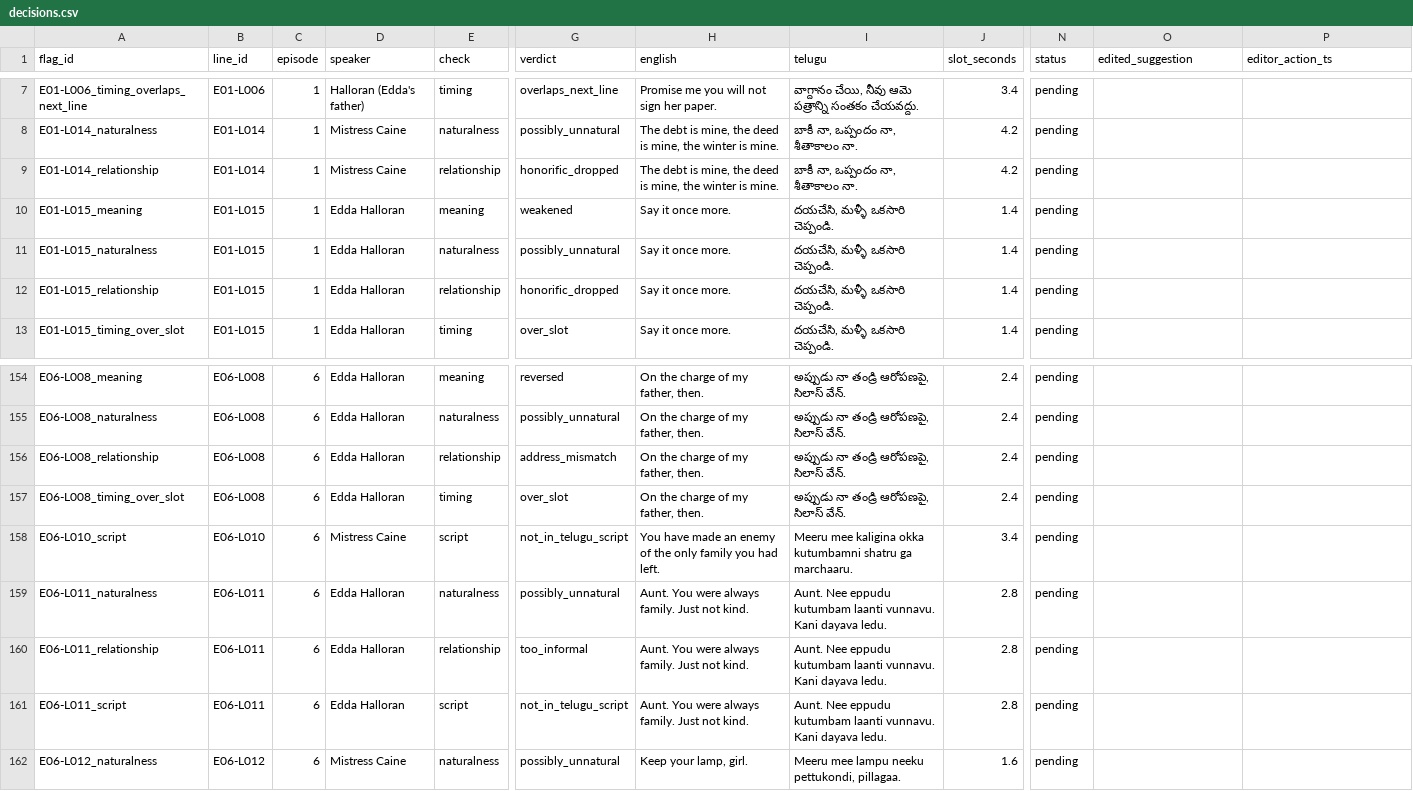
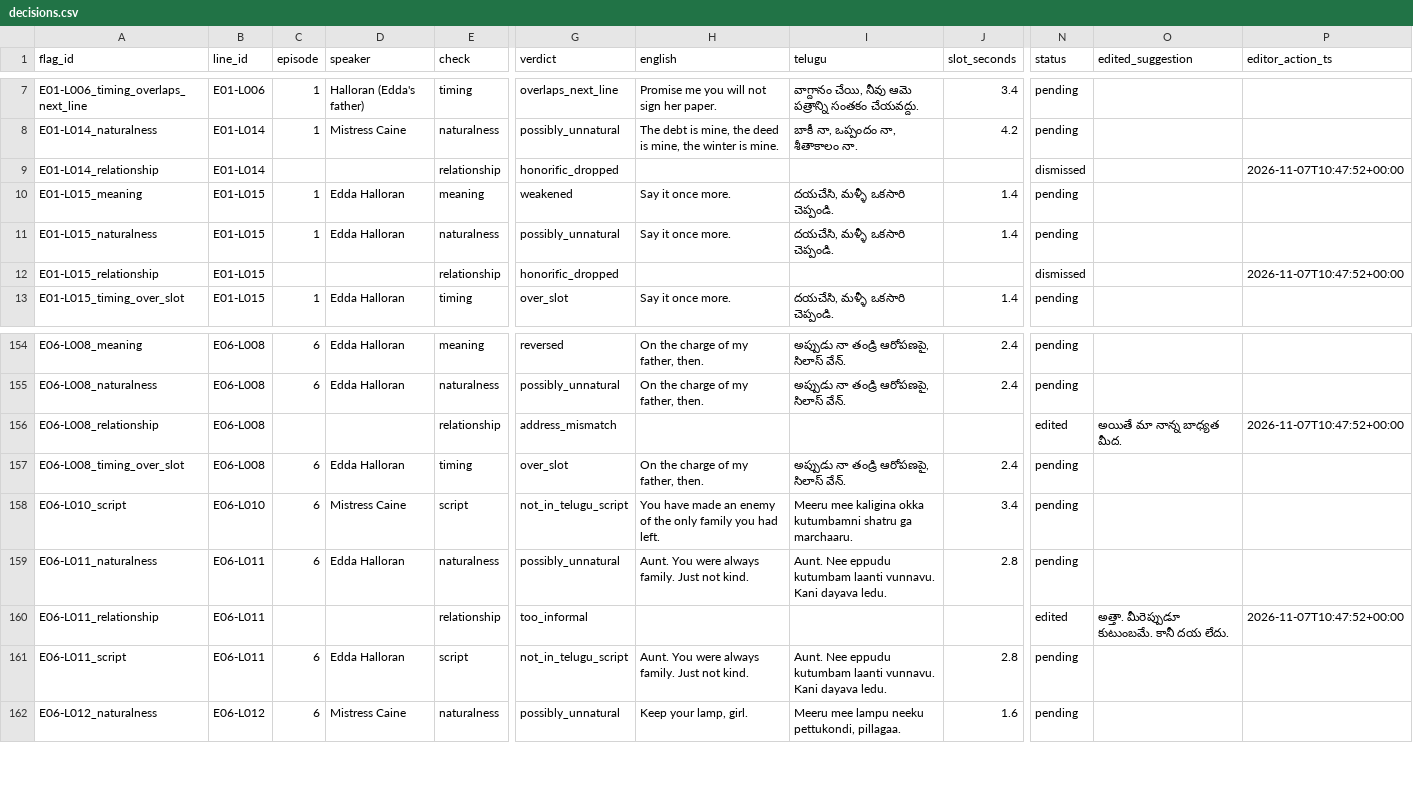
Before and after one commit to tharun99856/dramadapt-qa, a CSV file: data/annotation/decisions.csv, drawn as a sheet; only a part is shown, gaps mark what is left out; the diff covers the shown part only; the diff names each change by its address in the sheet, - before the commit and + after, or states it on an @@ line.

Commit message:
Finish the relationship acceptance pass, correcting two reasons that the file did not support
Batch 2 graded the last 11 relationship flags, so the check now has a real acceptance
number: 0.476 (3 accept, 7 modify, 11 dismiss) against its 0.238 precision. The rule still
names it for dropping and data/check_overrides.json carries the keep decision over all 21.

Two of the reviewer's stated reasons did not survive checking against the artifacts, so the
verdicts stand and the reasons were amended rather than copied: E06-L024 is not "caught by
the other checks" - the only flags on it are this one and timing - and E05-L029's rewrite
carries no మీరు, its honorific living in the verb చూశారు. The rest checked out, including
E03-L002, where the model's own fix would have turned "I have an hour" into "you have an
hour".

Annotation row A067 changed మీ నాన్న to నీ నాన్న on the reviewer's instruction, to match the
signed-off Joss-to-Edda rule. It is a corrected_line, not a verdict, so no metric moves -
but it was edited after the flags had been seen, and entry 29 says so rather than letting
it hide in a diff.

```diff
--- a/data/annotation/decisions.csv
+++ b/data/annotation/decisions.csv
-C9 (episode): 1
+C9 (episode): (empty)
-D9 (speaker): Mistress Caine
+D9 (speaker): (empty)
-H9 (english): The debt is mine, the deed is mine, the winter is mine.
+H9 (english): (empty)
-I9 (telugu): బాకీ నా, ఒప్పందం నా, శీతాకాలం నా.
+I9 (telugu): (empty)
-J9 (slot_seconds): 4.2
+J9 (slot_seconds): (empty)
-N9 (status): pending
+N9 (status): dismissed
-P9 (editor_action_ts): (empty)
+P9 (editor_action_ts): 2026-11-07T10:47:52+00:00
-C12 (episode): 1
+C12 (episode): (empty)
-D12 (speaker): Edda Halloran
+D12 (speaker): (empty)
-H12 (english): Say it once more.
+H12 (english): (empty)
-I12 (telugu): దయచేసి, మళ్ళీ ఒకసారి చెప్పండి.
+I12 (telugu): (empty)
-J12 (slot_seconds): 1.4
+J12 (slot_seconds): (empty)
-N12 (status): pending
+N12 (status): dismissed
-P12 (editor_action_ts): (empty)
+P12 (editor_action_ts): 2026-11-07T10:47:52+00:00
-C156 (episode): 6
+C156 (episode): (empty)
-D156 (speaker): Edda Halloran
+D156 (speaker): (empty)
-H156 (english): On the charge of my father, then.
+H156 (english): (empty)
-I156 (telugu): అప్పుడు నా తండ్రి ఆరోపణపై, సిలాస్ వేన్.
+I156 (telugu): (empty)
-J156 (slot_seconds): 2.4
+J156 (slot_seconds): (empty)
-N156 (status): pending
+N156 (status): edited
-O156 (edited_suggestion): (empty)
+O156 (edited_suggestion): అయితే మా నాన్న బాధ్యత మీద.
-P156 (editor_action_ts): (empty)
+P156 (editor_action_ts): 2026-11-07T10:47:52+00:00
-C160 (episode): 6
+C160 (episode): (empty)
-D160 (speaker): Edda Halloran
+D160 (speaker): (empty)
-H160 (english): Aunt. You were always family. Just not kind.
+H160 (english): (empty)
-I160 (telugu): Aunt. Nee eppudu kutumbam laanti vunnavu. Kani dayava ledu.
+I160 (telugu): (empty)
-J160 (slot_seconds): 2.8
+J160 (slot_seconds): (empty)
-N160 (status): pending
+N160 (status): edited
-O160 (edited_suggestion): (empty)
+O160 (edited_suggestion): అత్తా. మీరెప్పుడూ కుటుంబమే. కానీ దయ లేదు.
-P160 (editor_action_ts): (empty)
+P160 (editor_action_ts): 2026-11-07T10:47:52+00:00
```
Also changed, not shown: 50 edited cells elsewhere in this file, data/annotation/blind_annotation.csv, 10 other files.
